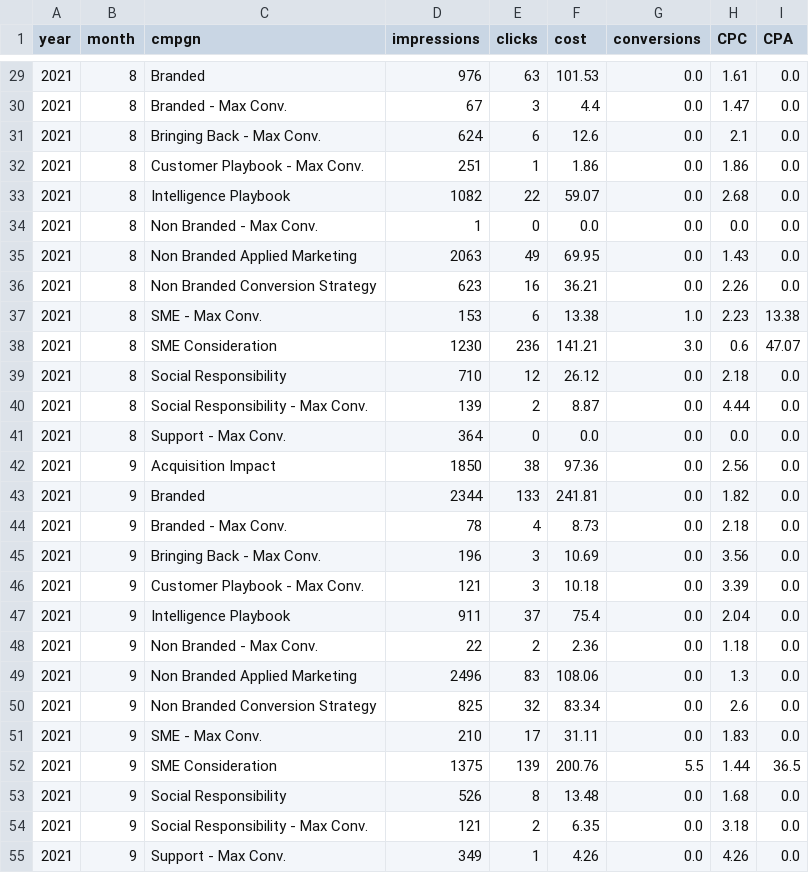
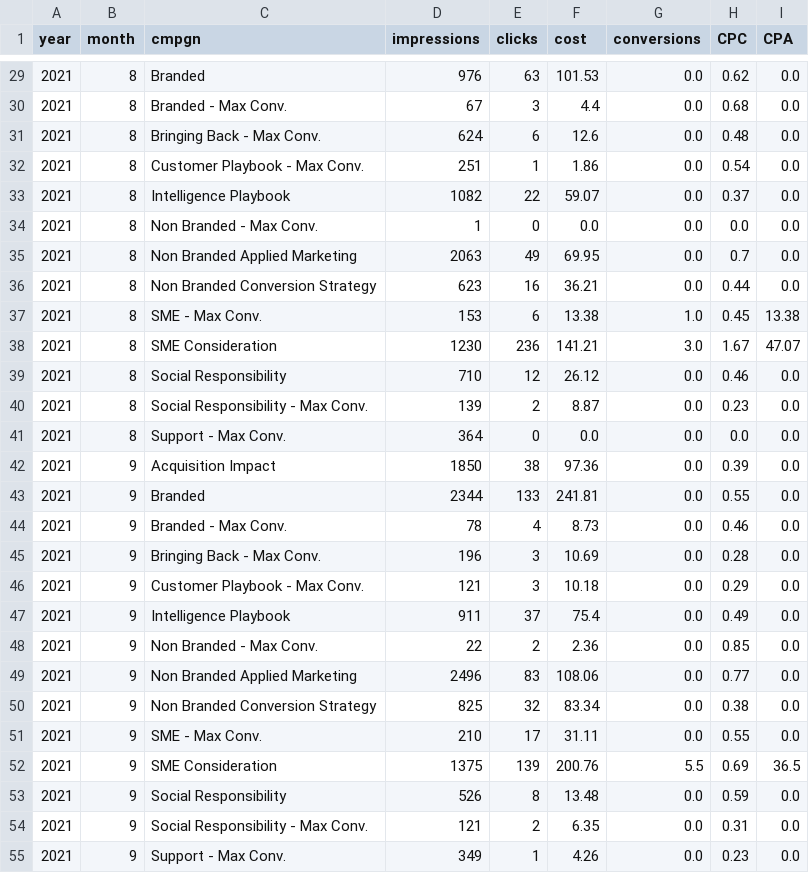
Before and after one commit to Maxterjs99/marketing_test, a CSV file: 1_campang_by_date.csv, drawn as a sheet; only a part is shown, gaps mark what is left out; the diff covers the shown part only.

```diff
--- a/1_campang_by_date.csv
+++ b/1_campang_by_date.csv
@@ -29,27 +29,27 @@ year,month,cmpgn,impressions,clicks,cost,conversions,CPC,CPA
-2021,8,Branded,976,63,101.53,0.0,1.61,0.0
-2021,8,Branded - Max Conv.,67,3,4.4,0.0,1.47,0.0
-2021,8,Bringing Back - Max Conv.,624,6,12.6,0.0,2.1,0.0
-2021,8,Customer Playbook - Max Conv.,251,1,1.86,0.0,1.86,0.0
-2021,8,Intelligence Playbook,1082,22,59.07,0.0,2.68,0.0
+2021,8,Branded,976,63,101.53,0.0,0.62,0.0
+2021,8,Branded - Max Conv.,67,3,4.4,0.0,0.68,0.0
+2021,8,Bringing Back - Max Conv.,624,6,12.6,0.0,0.48,0.0
+2021,8,Customer Playbook - Max Conv.,251,1,1.86,0.0,0.54,0.0
+2021,8,Intelligence Playbook,1082,22,59.07,0.0,0.37,0.0
 2021,8,Non Branded - Max Conv.,1,0,0.0,0.0,0.0,0.0
-2021,8,Non Branded Applied Marketing,2063,49,69.95,0.0,1.43,0.0
-2021,8,Non Branded Conversion Strategy,623,16,36.21,0.0,2.26,0.0
-2021,8,SME - Max Conv.,153,6,13.38,1.0,2.23,13.38
-2021,8,SME Consideration,1230,236,141.21,3.0,0.6,47.07
-2021,8,Social Responsibility,710,12,26.12,0.0,2.18,0.0
-2021,8,Social Responsibility - Max Conv.,139,2,8.87,0.0,4.44,0.0
+2021,8,Non Branded Applied Marketing,2063,49,69.95,0.0,0.7,0.0
+2021,8,Non Branded Conversion Strategy,623,16,36.21,0.0,0.44,0.0
+2021,8,SME - Max Conv.,153,6,13.38,1.0,0.45,13.38
+2021,8,SME Consideration,1230,236,141.21,3.0,1.67,47.07
+2021,8,Social Responsibility,710,12,26.12,0.0,0.46,0.0
+2021,8,Social Responsibility - Max Conv.,139,2,8.87,0.0,0.23,0.0
 2021,8,Support - Max Conv.,364,0,0.0,0.0,0.0,0.0
-2021,9,Acquisition Impact,1850,38,97.36,0.0,2.56,0.0
-2021,9,Branded,2344,133,241.81,0.0,1.82,0.0
-2021,9,Branded - Max Conv.,78,4,8.73,0.0,2.18,0.0
-2021,9,Bringing Back - Max Conv.,196,3,10.69,0.0,3.56,0.0
-2021,9,Customer Playbook - Max Conv.,121,3,10.18,0.0,3.39,0.0
-2021,9,Intelligence Playbook,911,37,75.4,0.0,2.04,0.0
-2021,9,Non Branded - Max Conv.,22,2,2.36,0.0,1.18,0.0
-2021,9,Non Branded Applied Marketing,2496,83,108.06,0.0,1.3,0.0
-2021,9,Non Branded Conversion Strategy,825,32,83.34,0.0,2.6,0.0
-2021,9,SME - Max Conv.,210,17,31.11,0.0,1.83,0.0
-2021,9,SME Consideration,1375,139,200.76,5.5,1.44,36.5
-2021,9,Social Responsibility,526,8,13.48,0.0,1.68,0.0
-2021,9,Social Responsibility - Max Conv.,121,2,6.35,0.0,3.18,0.0
-2021,9,Support - Max Conv.,349,1,4.26,0.0,4.26,0.0
+2021,9,Acquisition Impact,1850,38,97.36,0.0,0.39,0.0
+2021,9,Branded,2344,133,241.81,0.0,0.55,0.0
+2021,9,Branded - Max Conv.,78,4,8.73,0.0,0.46,0.0
+2021,9,Bringing Back - Max Conv.,196,3,10.69,0.0,0.28,0.0
+2021,9,Customer Playbook - Max Conv.,121,3,10.18,0.0,0.29,0.0
+2021,9,Intelligence Playbook,911,37,75.4,0.0,0.49,0.0
+2021,9,Non Branded - Max Conv.,22,2,2.36,0.0,0.85,0.0
+2021,9,Non Branded Applied Marketing,2496,83,108.06,0.0,0.77,0.0
+2021,9,Non Branded Conversion Strategy,825,32,83.34,0.0,0.38,0.0
+2021,9,SME - Max Conv.,210,17,31.11,0.0,0.55,0.0
+2021,9,SME Consideration,1375,139,200.76,5.5,0.69,36.5
+2021,9,Social Responsibility,526,8,13.48,0.0,0.59,0.0
+2021,9,Social Responsibility - Max Conv.,121,2,6.35,0.0,0.31,0.0
+2021,9,Support - Max Conv.,349,1,4.26,0.0,0.23,0.0
```
Also changed, not shown: 87 edited cells elsewhere in this file, 2_kw_by_conversions.csv, 1 other file.
